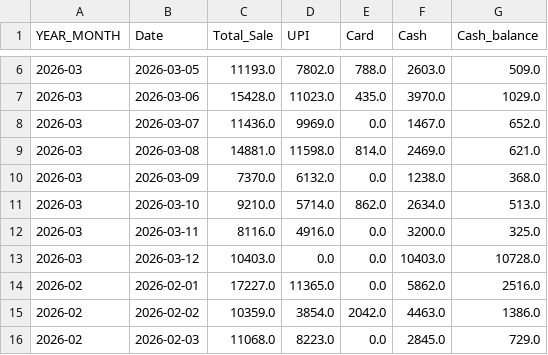
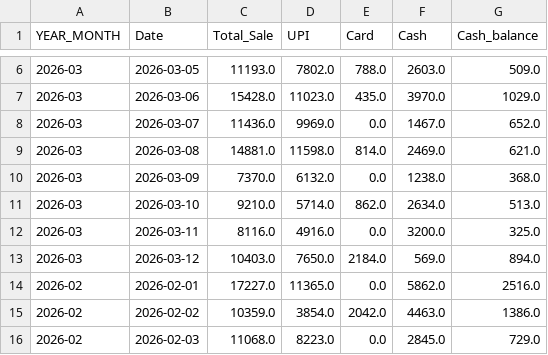
Before and after one commit to arjunotp/Dashboard, a CSV file: sales_summary.csv, drawn as a sheet; only a part is shown, gaps mark what is left out.

Commit message:
Upload CSV sales_summary.csv

```diff
--- a/sales_summary.csv
+++ b/sales_summary.csv
@@ -12,3 +12,3 @@ YEAR_MONTH,Date,Total_Sale,UPI,Card,Cash,Cash_balance
 2026-03,2026-03-11,8116.0,4916.0,0.0,3200.0,325.0
-2026-03,2026-03-12,10403.0,0.0,0.0,10403.0,10728.0
+2026-03,2026-03-12,10403.0,7650.0,2184.0,569.0,894.0
 2026-02,2026-02-01,17227.0,11365.0,0.0,5862.0,2516.0
```
